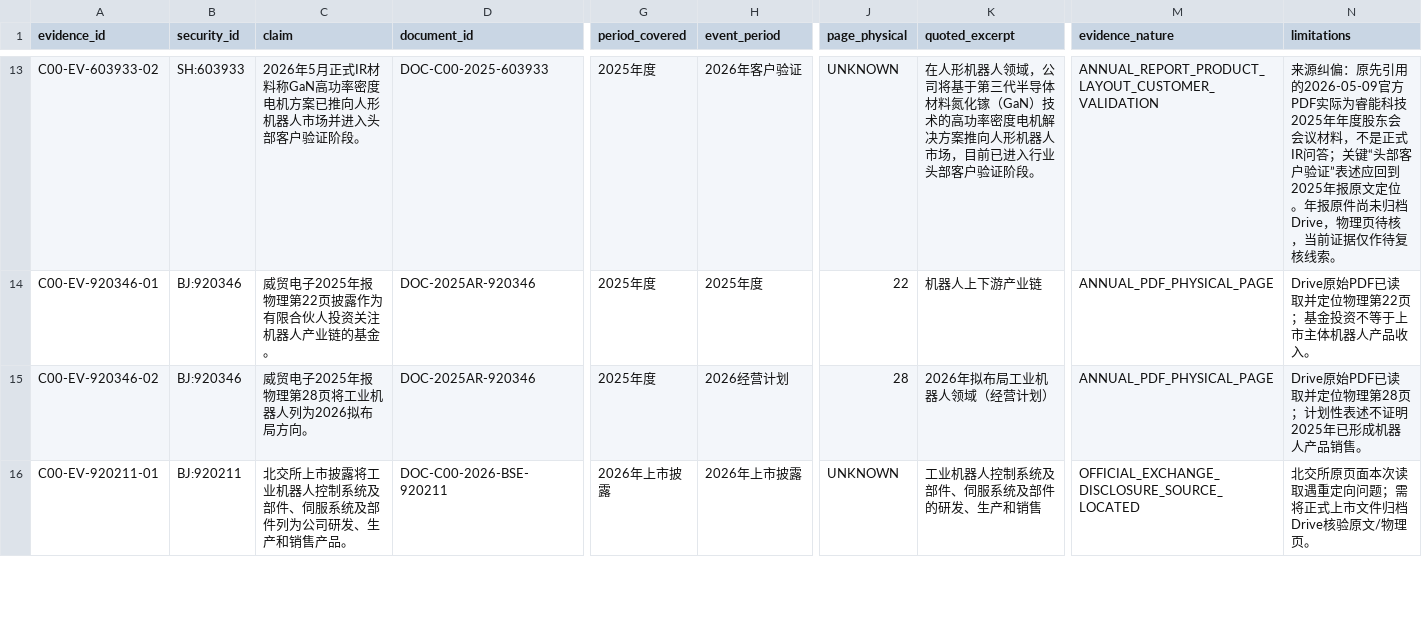
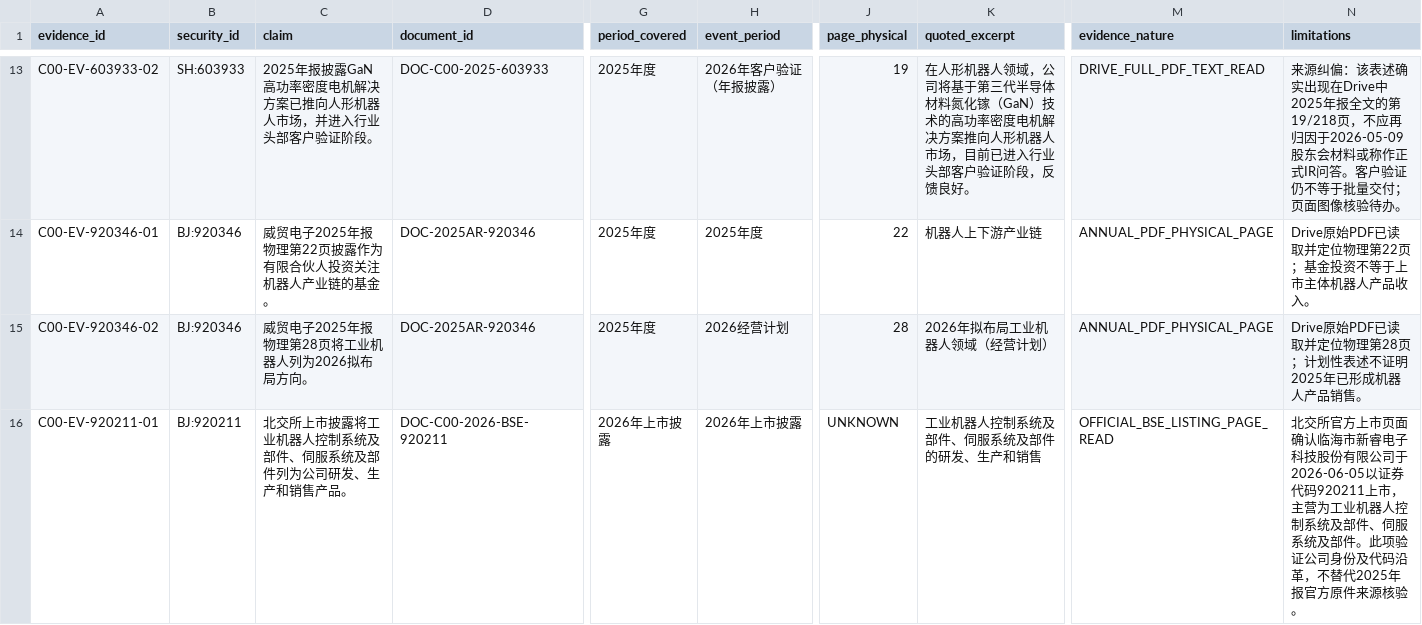
Before and after one commit to qiangzhuangmeili-ui/robotics-inflection-research, a CSV file: packages/C00_PILOT_01/results/evidence.csv, drawn as a sheet; only a part is shown, gaps mark what is left out; the diff covers the shown part only; the diff names each change by its address in the sheet, - before the commit and + after, or states it on an @@ line.

```diff
--- a/packages/C00_PILOT_01/results/evidence.csv
+++ b/packages/C00_PILOT_01/results/evidence.csv
-C13 (claim): 2026年5月正式IR材料称GaN高功率密度电机方案已推向人形机器人市场并进入头部客户…
+C13 (claim): 2025年报披露GaN高功率密度电机解决方案已推向人形机器人市场，并进入行业头部客户…
-H13 (event_period): 2026年客户验证
+H13 (event_period): 2026年客户验证（年报披露）
-J13 (page_physical): UNKNOWN
+J13 (page_physical): 19
-K13 (quoted_excerpt): …验证阶段。
+K13 (quoted_excerpt): …验证阶段，反馈良好。
-M13 (evidence_nature): ANNUAL_REPORT_PRODUCT_LAYOUT_CUSTOMER_VALIDATION
+M13 (evidence_nature): DRIVE_FULL_PDF_TEXT_READ
-N13 (limitations): …源纠偏：原先引用的2026-05-09官方PDF实际为睿能科技2025年年度股东会会议材料，不是正式IR问答；关键“头部客户验证”表述应回到2025年报原文定位。年报原件尚未归档Drive，物理页待核，当前证据仅作待复核线索。
+N13 (limitations): …源纠偏：该表述确实出现在Drive中2025年报全文的第19/218页，不应再归因于2026-05-09股东会材料或称作正式IR问答。客户验证仍不等于批量交付；页面图像核验待办。
-M16 (evidence_nature): OFFICIAL_EXCHANGE_DISCLOSURE_SOURCE_LOCATED
+M16 (evidence_nature): OFFICIAL_BSE_LISTING_PAGE_READ
-N16 (limitations): 北交所原页面本次读取遇重定向问题；需将正式上市文件归档Drive核验原文/物理页。
+N16 (limitations): 北交所官方上市页面确认临海市新睿电子科技股份有限公司于2026-06-05以证券代码920211上市，主营为工业机器人控制系统及部件、伺服系统及部件。此项验证公司身份及代码沿革，不替代2025年报官方原件来源核验。
```
Also changed, not shown: 3 added rows and 32 edited cells elsewhere in this file.
